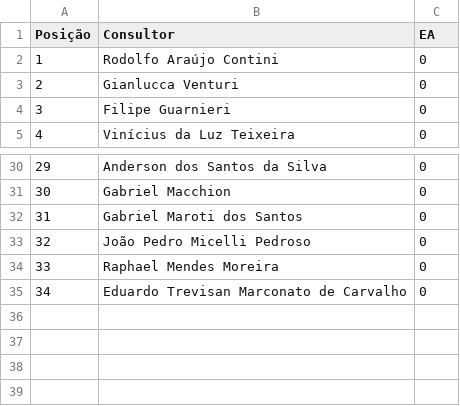
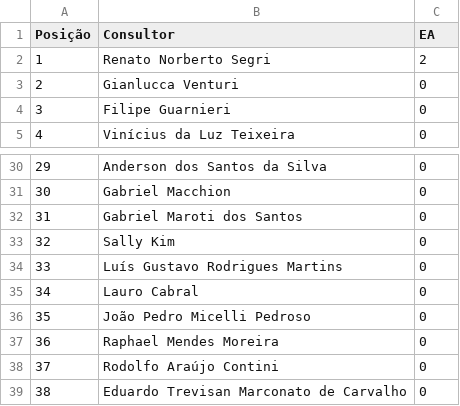
Before and after one commit to sprietootero/gestaoavista-sp1, a CSV file: ranking_muepd.csv, drawn as a sheet; only a part is shown, gaps mark what is left out; addresses are those after the commit; the diff names each change by its address in the sheet, - before the commit and + after, or states it on an @@ line.

```diff
--- a/ranking_muepd.csv
+++ b/ranking_muepd.csv
+row 2: 1 | Renato Norberto Segri | 2
+row 33: 32 | Sally Kim | 0
+row 34: 33 | Luís Gustavo Rodrigues Martins | 0
+row 35: 34 | Lauro Cabral | 0
@@ column A (Posição) renumbered from row 36 down @@
@@ row 2 moved to row 38: 37 @@
```
Also changed, not shown: dados_extraidos.csv, ranking_7dias.csv, 1 other file.
